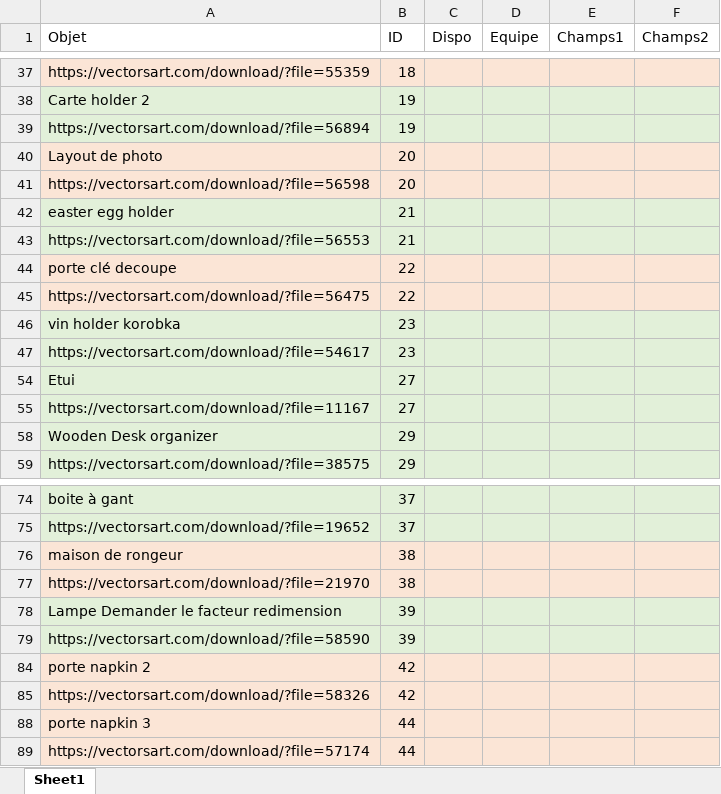
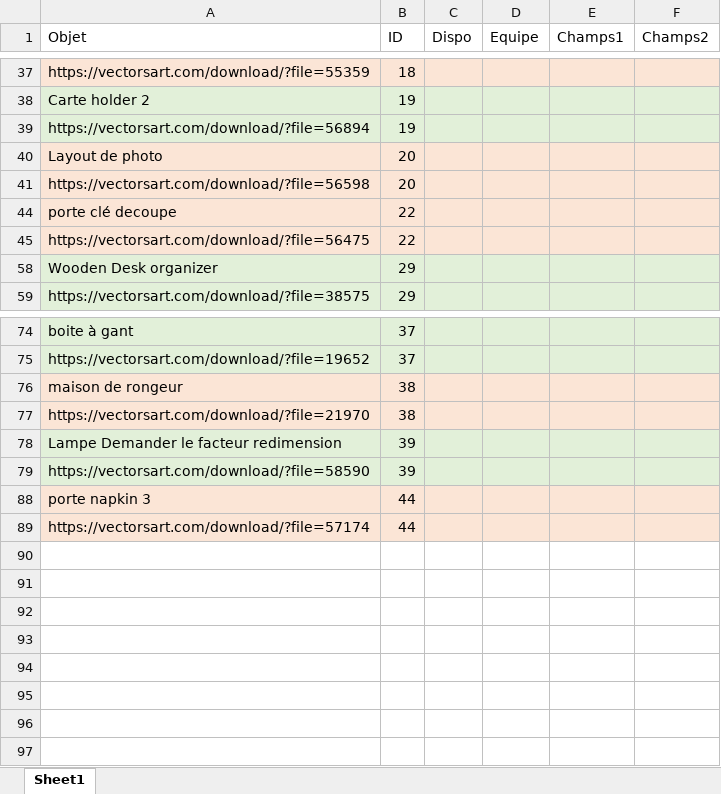
Before and after one commit to richard-phat-the-nguyen/-IND2107---Proc-d-s-de-formage-et-d-assemblage, an Excel workbook: Laboratoire Laser/Liste.xlsx, sheet Sheet1, drawn as a sheet; only a part is shown, gaps mark what is left out; values as stored, in another font and other column widths than the file's, no borders; table styles not drawn; the diff names each change by its address in the sheet, - before the commit and + after, or states it on an @@ line.

```diff
--- a/Laboratoire Laser/Liste.xlsx (sheet Sheet1)
+++ b/Laboratoire Laser/Liste.xlsx (sheet Sheet1)
-row 42: easter egg holder | 21
-row 43: https://vectorsart.com/download/?file=56553 | 21
-row 46: vin holder korobka | 23
-row 47: https://vectorsart.com/download/?file=54617 | 23
-row 54: Etui | 27
-row 55: https://vectorsart.com/download/?file=11167 | 27
-row 84: porte napkin 2 | 42
-row 85: https://vectorsart.com/download/?file=58326 | 42
```
Also changed, not shown: hidden cells, 1 other file.
